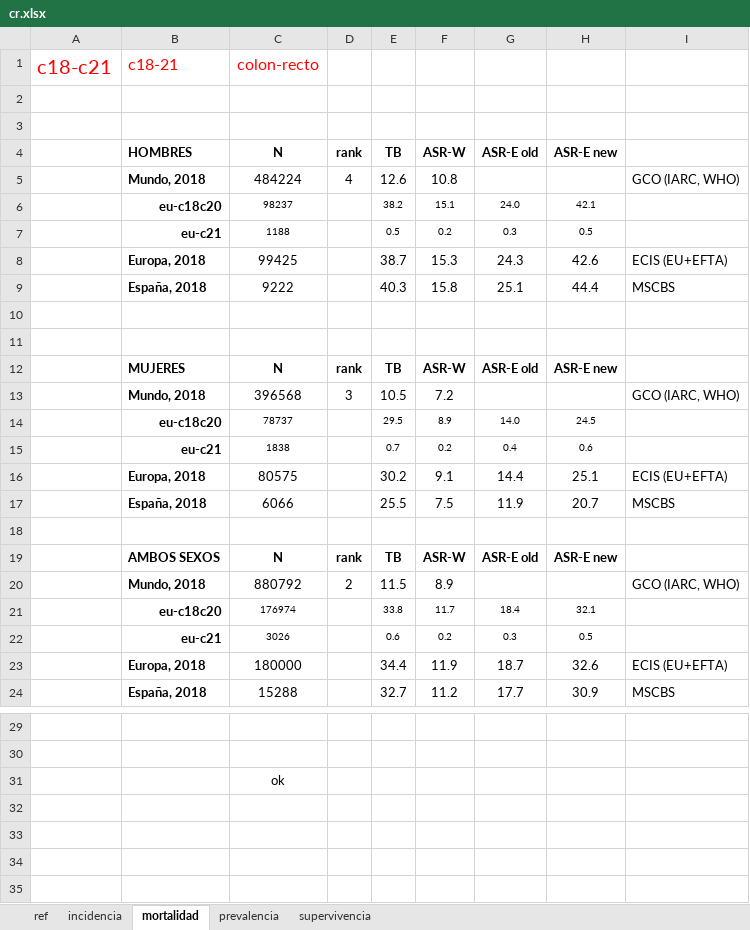
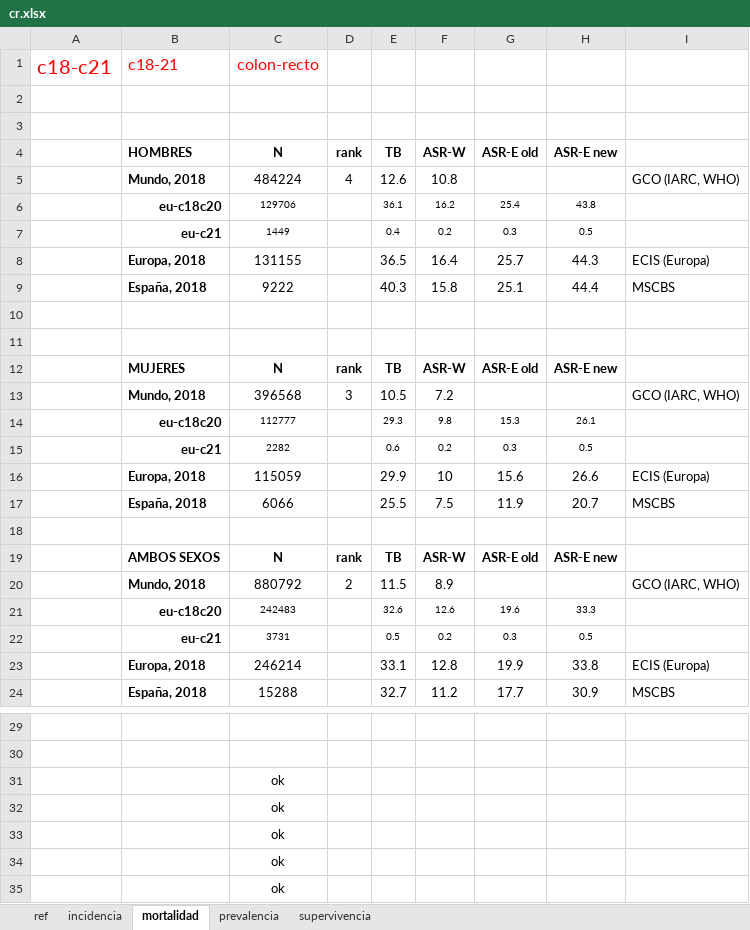
Before and after one commit to danielredondo/TFM-Ciencia-de-Datos, an Excel workbook: Epidemiología/cr.xlsx, sheet mortalidad, drawn as a sheet; only a part is shown, gaps mark what is left out; values as stored, in another font and other column widths than the file's, no borders; removed rows and columns are numbered as before the commit, all else as after; the diff names each change by its address in the sheet, - before the commit and + after, or states it on an @@ line.

```diff
--- a/Epidemiología/cr.xlsx (sheet mortalidad)
+++ b/Epidemiología/cr.xlsx (sheet mortalidad)
-row 6:  | eu-c18c20 | 98237 |  | 38.2 | 15.1 | 24.0 | 42.1
+row 6:  | eu-c18c20 | 129706 |  | 36.1 | 16.2 | 25.4 | 43.8
-C7 (N): 1188
+C7 (N): 1449
-E7 (TB): 0.5
+E7 (TB): 0.4
-row 8:  | Europa, 2018 | 99425 |  | 38.7 | 15.3 | 24.3 | 42.6 | ECIS (EU+EFTA)
+row 8:  | Europa, 2018 | 131155 |  | 36.5 | 16.4 | 25.7 | 44.3 | ECIS (Europa)
-row 14:  | eu-c18c20 | 78737 |  | 29.5 | 8.9 | 14.0 | 24.5
-row 15:  | eu-c21 | 1838 |  | 0.7 | 0.2 | 0.4 | 0.6
-row 16:  | Europa, 2018 | 80575 |  | 30.2 | 9.1 | 14.4 | 25.1 | ECIS (EU+EFTA)
+row 14:  | eu-c18c20 | 112777 |  | 29.3 | 9.8 | 15.3 | 26.1
+row 15:  | eu-c21 | 2282 |  | 0.6 | 0.2 | 0.3 | 0.5
+row 16:  | Europa, 2018 | 115059 |  | 29.9 | 10 | 15.6 | 26.6 | ECIS (Europa)
-row 21:  | eu-c18c20 | 176974 |  | 33.8 | 11.7 | 18.4 | 32.1
+row 21:  | eu-c18c20 | 242483 |  | 32.6 | 12.6 | 19.6 | 33.3
-C22 (N): 3026
+C22 (N): 3731
-E22 (TB): 0.6
+E22 (TB): 0.5
-row 23:  | Europa, 2018 | 180000 |  | 34.4 | 11.9 | 18.7 | 32.6 | ECIS (EU+EFTA)
+row 23:  | Europa, 2018 | 246214 |  | 33.1 | 12.8 | 19.9 | 33.8 | ECIS (Europa)
+row 31:  |  | ok
+row 32:  |  | ok
+row 33:  |  | ok
+row 34:  |  | ok
```
Also changed, not shown: sheet incidencia, Epidemiología/higado.xlsx, Epidemiología/mortalidad_ministerio/mortalidad_2018_total_epnm.xlsx, 2 other files.
